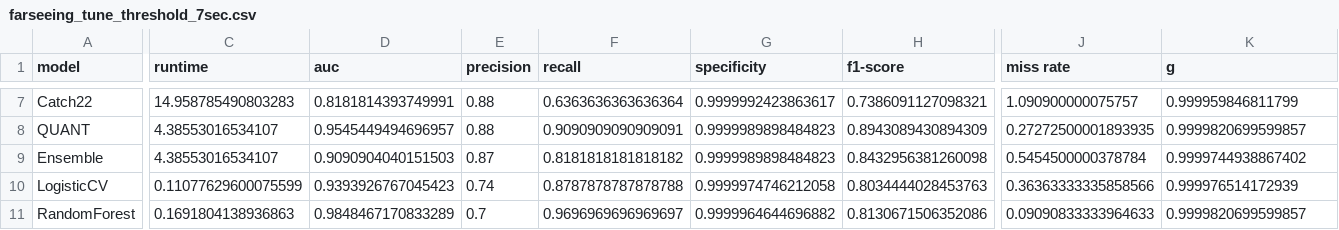
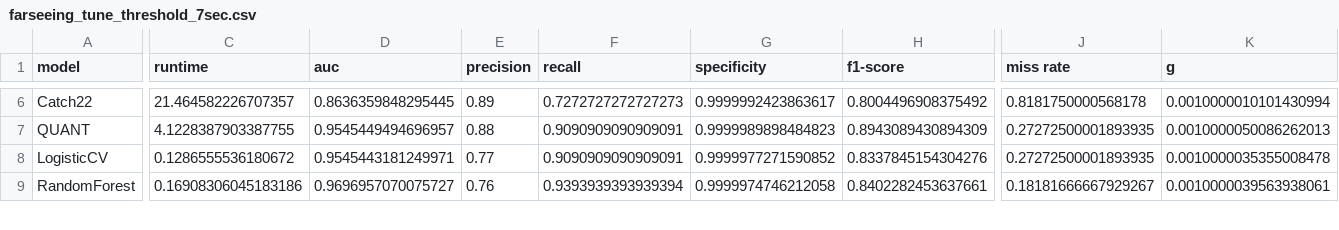
Before and after one commit to mlgig/fallstream, a CSV file: results/farseeing_tune_threshold_7sec.csv, drawn as a sheet; only a part is shown, gaps mark what is left out; removed rows and columns are numbered as before the commit, all else as after; rows hold the shown columns only; the diff covers the shown part only; the diff names each change by its address in the sheet, - before the commit and + after, or states it on an @@ line.

```diff
--- a/results/farseeing_tune_threshold_7sec.csv
+++ b/results/farseeing_tune_threshold_7sec.csv
-C6 (runtime): 14.958785490803283
+C6 (runtime): 21.464582226707357
-D6 (auc): 0.8181814393749991
+D6 (auc): 0.8636359848295445
-E6 (precision): 0.88
+E6 (precision): 0.89
-F6 (recall): 0.6363636363636364
+F6 (recall): 0.7272727272727273
-H6 (f1-score): 0.7386091127098321
+H6 (f1-score): 0.8004496908375492
-J6 (miss rate): 1.090900000075757
+J6 (miss rate): 0.8181750000568178
-K6 (g): 0.999959846811799
+K6 (g): 0.0010000010101430994
-C7 (runtime): 4.38553016534107
+C7 (runtime): 4.1228387903387755
-K7 (g): 0.9999820699599857
+K7 (g): 0.0010000050086262013
-row 9: Ensemble | 4.38553016534107 | 0.9090904040151503 | 0.87 | 0.8181818181818182 | 0.9999989898484823 | 0.8432956381260098 | 0.5454500000378784 | 0.9999744938867402
-C8 (runtime): 0.11077629600075599
+C8 (runtime): 0.1286555536180672
-D8 (auc): 0.9393926767045423
+D8 (auc): 0.9545443181249971
-E8 (precision): 0.74
+E8 (precision): 0.77
-F8 (recall): 0.8787878787878788
+F8 (recall): 0.9090909090909091
-G8 (specificity): 0.9999974746212058
+G8 (specificity): 0.9999977271590852
-H8 (f1-score): 0.8034444028453763
+H8 (f1-score): 0.8337845154304276
-J8 (miss rate): 0.36363333335858566
+J8 (miss rate): 0.27272500001893935
-K8 (g): 0.999976514172939
+K8 (g): 0.0010000035355008478
-C9 (runtime): 0.1691804138936863
+C9 (runtime): 0.16908306045183186
-D9 (auc): 0.9848467170833289
+D9 (auc): 0.9696957070075727
-E9 (precision): 0.7
+E9 (precision): 0.76
-F9 (recall): 0.9696969696969697
+F9 (recall): 0.9393939393939394
-G9 (specificity): 0.9999964644696882
+G9 (specificity): 0.9999974746212058
-H9 (f1-score): 0.8130671506352086
+H9 (f1-score): 0.8402282453637661
-J9 (miss rate): 0.09090833333964633
+J9 (miss rate): 0.18181666667929267
-K9 (g): 0.9999820699599857
+K9 (g): 0.0010000039563938061
```
Also changed, not shown: 3 removed rows and 62 edited cells elsewhere in this file, results/FARSEEINGNone7.csv, results/FARSEEINGtabular7.csv, 20 other files.
